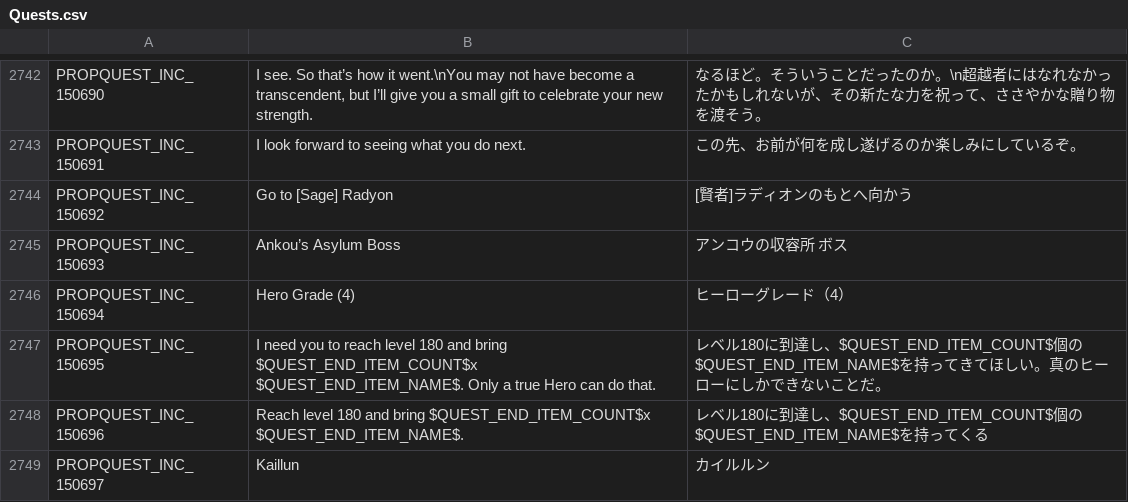
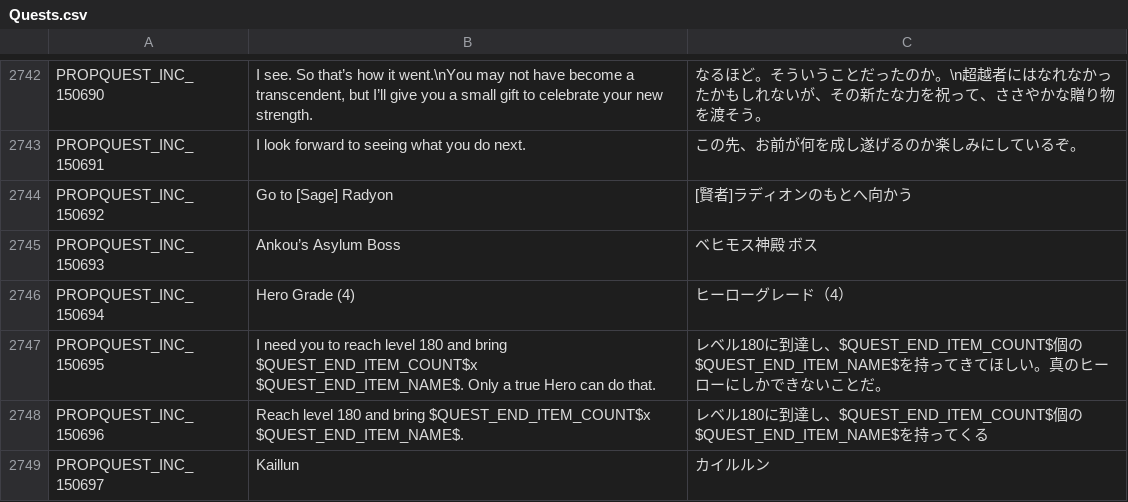
Before and after one commit to rica-augur/Flyff-Universe-Translations, a CSV file: Japanese/Quests.csv, drawn as a sheet; only a part is shown, gaps mark what is left out; the diff covers the shown part only.

```diff
--- a/Japanese/Quests.csv
+++ b/Japanese/Quests.csv
@@ -2744,3 +2744,3 @@ PROPQUEST_INC_150691,I look forward to seeing what you do next.,この先、お
 PROPQUEST_INC_150692,Go to [Sage] Radyon,[賢者]ラディオンのもとへ向かう
-PROPQUEST_INC_150693,Ankou’s Asylum Boss,アンコウの収容所 ボス
+PROPQUEST_INC_150693,Ankou’s Asylum Boss,ベヒモス神殿 ボス
 PROPQUEST_INC_150694,Hero Grade (4),ヒーローグレード（4）
```
Also changed, not shown: 9 edited cells elsewhere in this file, 1 other file.
